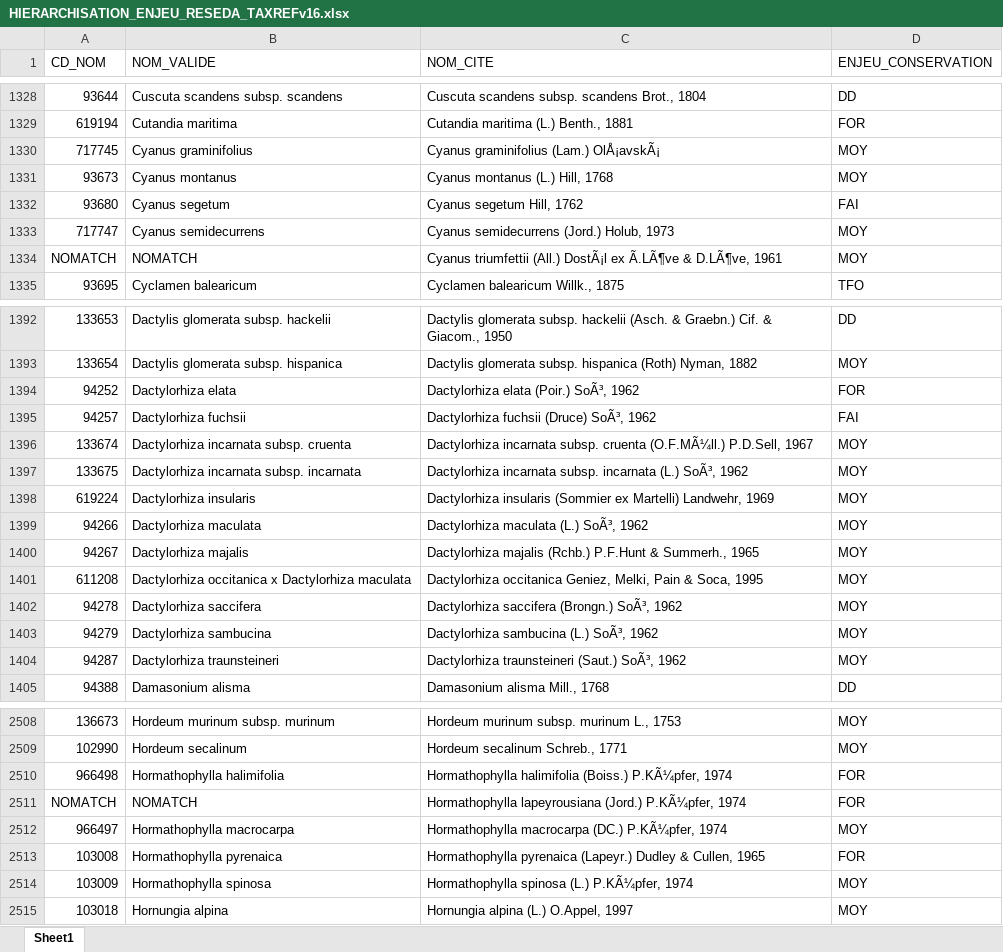
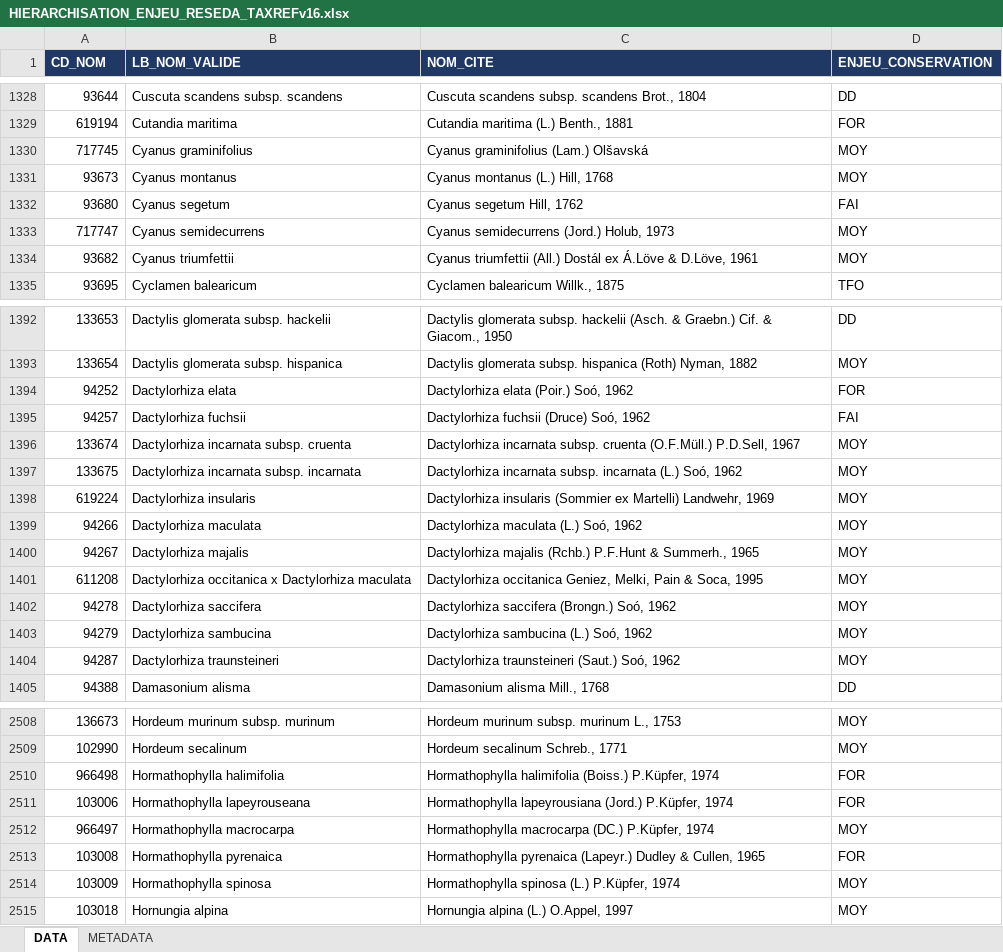
Before and after one commit to augustinsoulard/ENJEU_FLORE, an Excel workbook: HIERARCHISATION_CBN_PACA/HIERARCHISATION_ENJEU_RESEDA_TAXREFv16.xlsx, sheet DATA, drawn as a sheet; only a part is shown, gaps mark what is left out; values as stored, in another font and other column widths than the file's, no borders; conditional formats not drawn; removed rows and columns are numbered as before the commit, all else as after; the diff covers the shown part only; the diff names each change by its address in the sheet, - before the commit and + after, or states it on an @@ line.

```diff
--- a/HIERARCHISATION_CBN_PACA/HIERARCHISATION_ENJEU_RESEDA_TAXREFv16.xlsx (sheet DATA)
+++ b/HIERARCHISATION_CBN_PACA/HIERARCHISATION_ENJEU_RESEDA_TAXREFv16.xlsx (sheet DATA)
-sheet tab: Sheet1
+sheet tab: DATA
+sheet tab: METADATA
@@ A1:D1 fill: none → #203864, bold: off → on, text colour: black → #FFFFFF @@
-B1: NOM_VALIDE
+B1: LB_NOM_VALIDE
-C1330 (NOM_CITE): Cyanus graminifolius (Lam.) OlÅ¡avskÃ¡
+C1330 (NOM_CITE): Cyanus graminifolius (Lam.) Olšavská
-row 1334: NOMATCH | NOMATCH | Cyanus triumfettii (All.) DostÃ¡l ex Ã.LÃ¶ve & D.LÃ¶ve, 1961 | MOY
+row 1334: 93682 | Cyanus triumfettii | Cyanus triumfettii (All.) Dostál ex Á.Löve & D.Löve, 1961 | MOY
-C1394 (NOM_CITE): Dactylorhiza elata (Poir.) SoÃ³, 1962
+C1394 (NOM_CITE): Dactylorhiza elata (Poir.) Soó, 1962
-C1395 (NOM_CITE): Dactylorhiza fuchsii (Druce) SoÃ³, 1962
+C1395 (NOM_CITE): Dactylorhiza fuchsii (Druce) Soó, 1962
-C1396 (NOM_CITE): …subsp. cruenta (O.F.MÃ¼ll.) P.D.Sell, 1967
+C1396 (NOM_CITE): …subsp. cruenta (O.F.Müll.) P.D.Sell, 1967
-C1397 (NOM_CITE): …incarnata (L.) SoÃ³, 1962
+C1397 (NOM_CITE): …incarnata (L.) Soó, 1962
-C1399 (NOM_CITE): Dactylorhiza maculata (L.) SoÃ³, 1962
+C1399 (NOM_CITE): Dactylorhiza maculata (L.) Soó, 1962
-C1402 (NOM_CITE): Dactylorhiza saccifera (Brongn.) SoÃ³, 1962
+C1402 (NOM_CITE): Dactylorhiza saccifera (Brongn.) Soó, 1962
-C1403 (NOM_CITE): Dactylorhiza sambucina (L.) SoÃ³, 1962
+C1403 (NOM_CITE): Dactylorhiza sambucina (L.) Soó, 1962
-C1404 (NOM_CITE): Dactylorhiza traunsteineri (Saut.) SoÃ³, 1962
+C1404 (NOM_CITE): Dactylorhiza traunsteineri (Saut.) Soó, 1962
-C2510 (NOM_CITE): …halimifolia (Boiss.) P.KÃ¼pfer, 1974
+C2510 (NOM_CITE): …halimifolia (Boiss.) P.Küpfer, 1974
-row 2511: NOMATCH | NOMATCH | Hormathophylla lapeyrousiana (Jord.) P.KÃ¼pfer, 1974 | FOR
+row 2511: 103006 | Hormathophylla lapeyrouseana | Hormathophylla lapeyrousiana (Jord.) P.Küpfer, 1974 | FOR
-C2512 (NOM_CITE): …macrocarpa (DC.) P.KÃ¼pfer, 1974
+C2512 (NOM_CITE): …macrocarpa (DC.) P.Küpfer, 1974
-C2514 (NOM_CITE): Hormathophylla spinosa (L.) P.KÃ¼pfer, 1974
+C2514 (NOM_CITE): Hormathophylla spinosa (L.) P.Küpfer, 1974
```
Also changed, not shown: 2 added rows, 2 removed rows and 297 edited cells elsewhere in this sheet.
